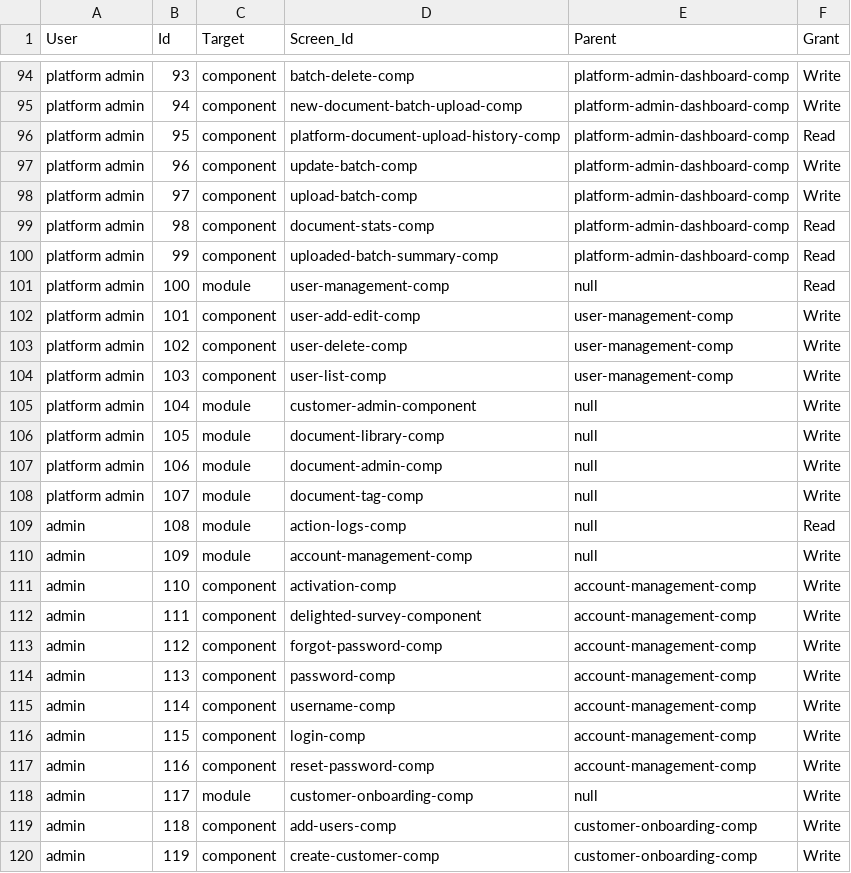
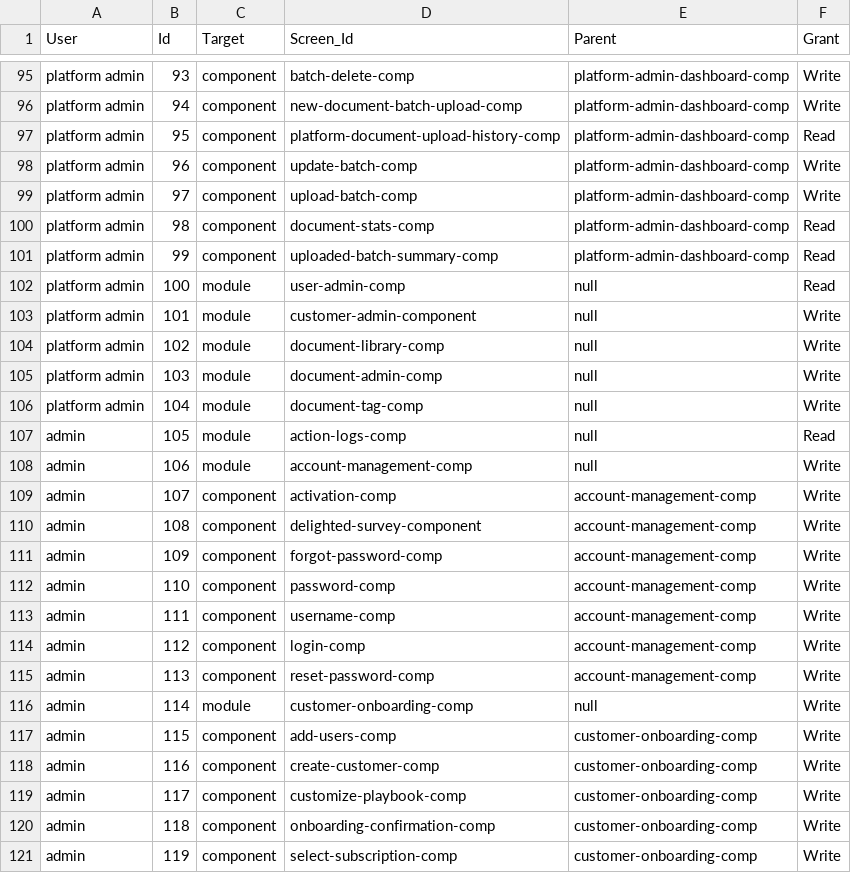
Before and after one commit to ksaleem-lc/roles-permissions, a CSV file: roles.csv, drawn as a sheet; only a part is shown, gaps mark what is left out; the diff covers the shown part only.

Commit message:
Updated sheet with document-repository

```diff
--- a/roles.csv
+++ b/roles.csv
@@ -100,21 +101,21 @@ platform admin,98,component,document-stats-comp,platform-admin-dashboard-comp,Re
 platform admin,99,component,uploaded-batch-summary-comp,platform-admin-dashboard-comp,Read
-platform admin,100,module,user-management-comp,null,Read
-platform admin,101,component,user-add-edit-comp,user-management-comp,Write
-platform admin,102,component,user-delete-comp,user-management-comp,Write
-platform admin,103,component,user-list-comp,user-management-comp,Write
-platform admin,104,module,customer-admin-component,null,Write
-platform admin,105,module,document-library-comp,null,Write
-platform admin,106,module,document-admin-comp,null,Write
-platform admin,107,module,document-tag-comp,null,Write
-admin,108,module,action-logs-comp,null,Read
-admin,109,module,account-management-comp,null,Write
-admin,110,component,activation-comp,account-management-comp,Write
-admin,111,component,delighted-survey-component,account-management-comp,Write
-admin,112,component,forgot-password-comp,account-management-comp,Write
-admin,113,component,password-comp,account-management-comp,Write
-admin,114,component,username-comp,account-management-comp,Write
-admin,115,component,login-comp,account-management-comp,Write
-admin,116,component,reset-password-comp,account-management-comp,Write
-admin,117,module,customer-onboarding-comp,null,Write
-admin,118,component,add-users-comp,customer-onboarding-comp,Write
-admin,119,component,create-customer-comp,customer-onboarding-comp,Write
+platform admin,100,module,user-admin-comp,null,Read
+platform admin,101,module,customer-admin-component,null,Write
+platform admin,102,module,document-library-comp,null,Write
+platform admin,103,module,document-admin-comp,null,Write
+platform admin,104,module,document-tag-comp,null,Write
+admin,105,module,action-logs-comp,null,Read
+admin,106,module,account-management-comp,null,Write
+admin,107,component,activation-comp,account-management-comp,Write
+admin,108,component,delighted-survey-component,account-management-comp,Write
+admin,109,component,forgot-password-comp,account-management-comp,Write
+admin,110,component,password-comp,account-management-comp,Write
+admin,111,component,username-comp,account-management-comp,Write
+admin,112,component,login-comp,account-management-comp,Write
+admin,113,component,reset-password-comp,account-management-comp,Write
+admin,114,module,customer-onboarding-comp,null,Write
+admin,115,component,add-users-comp,customer-onboarding-comp,Write
+admin,116,component,create-customer-comp,customer-onboarding-comp,Write
+admin,117,component,customize-playbook-comp,customer-onboarding-comp,Write
+admin,118,component,onboarding-confirmation-comp,customer-onboarding-comp,Write
+admin,119,component,select-subscription-comp,customer-onboarding-comp,Write
```
Also changed, not shown: 1 added row, 6 removed rows and 52 edited cells elsewhere in this file.
